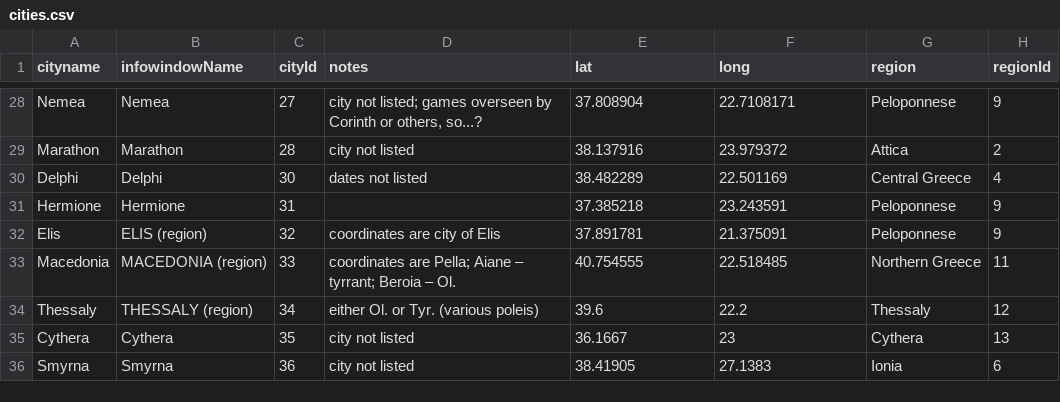
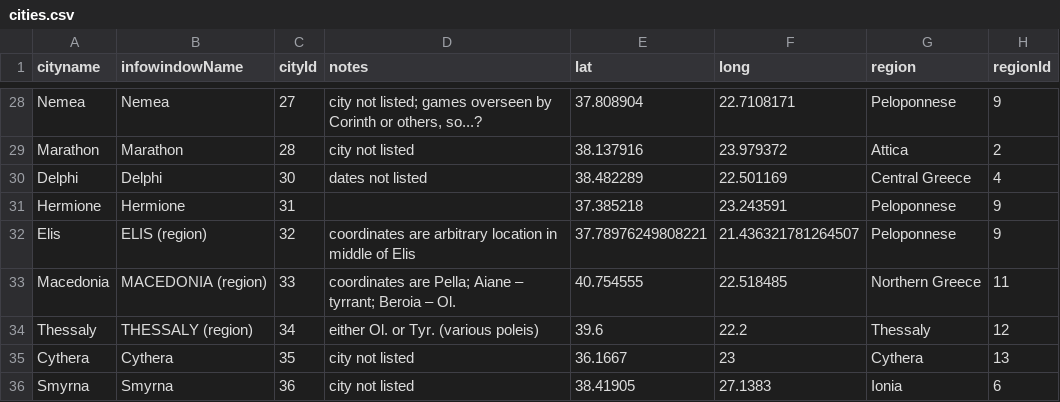
Before and after one commit to sul-cidr/lyricmappingproject.stanford.edu, a CSV file: dataFiles/cities.csv, drawn as a sheet; only a part is shown, gaps mark what is left out.

Commit message:
change Elis region to arbitrary location to avoid conflict

```diff
--- a/dataFiles/cities.csv
+++ b/dataFiles/cities.csv
@@ -31,3 +31,3 @@ Delphi,Delphi,30,dates not listed,38.482289,22.501169,Central Greece,4
 Hermione,Hermione,31,,37.385218,23.243591,Peloponnese,9
-Elis,ELIS (region),32,coordinates are city of Elis,37.891781,21.375091,Peloponnese,9
+Elis,ELIS (region),32,coordinates are arbitrary location in middle of Elis,37.78976249808221, 21.436321781264507,Peloponnese,9
 Macedonia,MACEDONIA (region),33,coordinates are Pella; Aiane – tyrrant; Beroia – Ol.,40.754555,22.518485,Northern Greece,11
```
Also changed, not shown: 1 other file.
